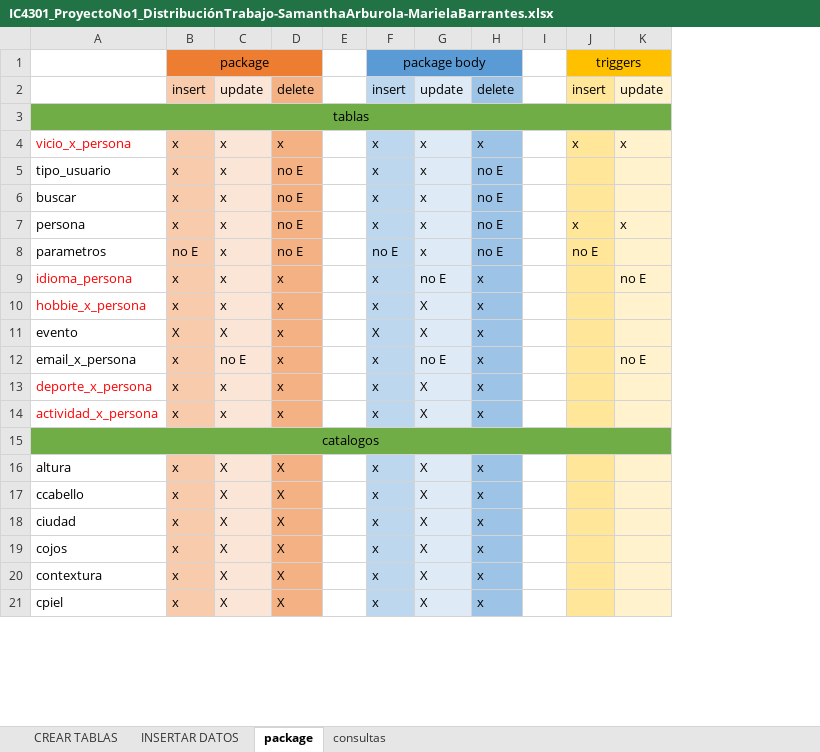
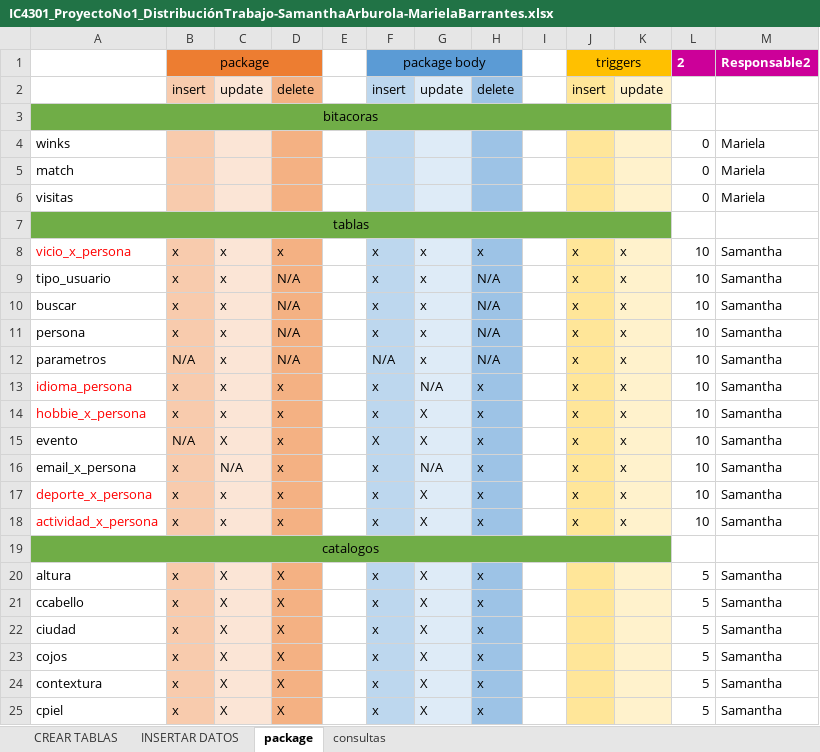
Before and after one commit to untxi/BasesDatos1-ProyectoNo1, an Excel workbook: IC4301_ProyectoNo1_DistribuciónTrabajo-SamanthaArburola-MarielaBarrantes.xlsx, sheet package, drawn as a sheet; only a part is shown; values as stored, in another font and other column widths than the file's, no borders; conditional formats not drawn; addresses are those after the commit; the diff names each change by its address in the sheet, - before the commit and + after, or states it on an @@ line.

```diff
--- a/IC4301_ProyectoNo1_DistribuciónTrabajo-SamanthaArburola-MarielaBarrantes.xlsx (sheet package)
+++ b/IC4301_ProyectoNo1_DistribuciónTrabajo-SamanthaArburola-MarielaBarrantes.xlsx (sheet package)
+column L, row 1: 2; rows 8-25: 10 | 10 | 10 | 10 | 10 | 10 | 10 | 10 | 10 | 10 | 10 |  | 5 | 5 | 5 | 5 | 5 | 5
+column M, row 1: Responsable2; rows 8-25: Samantha | Samantha | Samantha | Samantha | Samantha | Samantha | Samantha | Samantha | Samantha | Samantha | Samantha |  | Samantha | Samantha | Samantha | Samantha | Samantha | Samantha
+row 3: bitacoras
+row 4: winks |  |  |  |  |  |  |  |  |  |  | 0 | Mariela
+row 5: match |  |  |  |  |  |  |  |  |  |  | 0 | Mariela
+row 6: visitas |  |  |  |  |  |  |  |  |  |  | 0 | Mariela
-D9:D12: no E
+D9:D12: N/A
-H9:H12: no E
+H9:H12: N/A
-J9:J10: (empty)
+J9:J10: x
-K9:K10: (empty)
+K9:K10: x
-B12: no E
+B12: N/A
-F12: no E
+F12: N/A
-J12: no E
+J12: x
-K12: (empty)
+K12: x
-G13: no E
+G13: N/A
-J13:J18: (empty)
+J13:J18: x
-K13: no E
+K13: x
-K14:K15: (empty)
+K14:K15: x
-B15: X
+B15: N/A
-C16: no E
+C16: N/A
-G16: no E
+G16: N/A
-K16: no E
+K16: x
-K17:K18: (empty)
+K17:K18: x
```
Also changed, not shown: sheet INSERTAR DATOS, sheet consultas, 26 other files.
